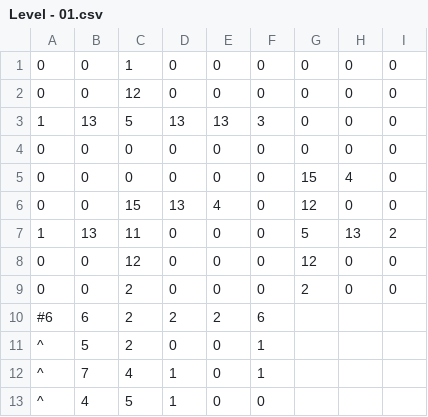
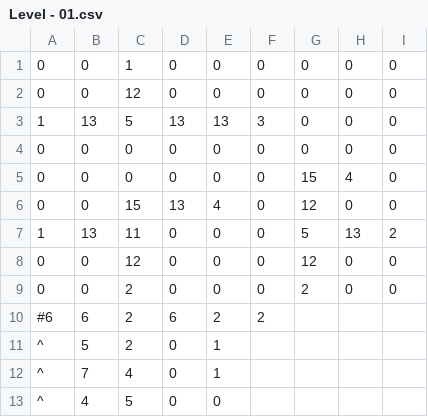
Before and after one commit to renzigalenzi/Biters-Demo, a CSV file: Demo for Biters/Assets/Levels/World - 0/Level - 01.csv, drawn as a sheet.

```diff
--- a/Demo for Biters/Assets/Levels/World - 0/Level - 01.csv
+++ b/Demo for Biters/Assets/Levels/World - 0/Level - 01.csv
@@ -9,5 +9,5 @@
 0,0,2,0,0,0,2,0,0
-#6,6,2,2,2,6,,,
-^,5,2,0,0,1,,,
-^,7,4,1,0,1,,,
-^,4,5,1,0,0,,,
+#6,6,2,6,2,2,,,
+^,5,2,0,1,,,
+^,7,4,0,1,,,
+^,4,5,0,0,,,
```
Also changed, not shown: Demo for Biters/Assets/Levels/World - 0/Level - 02.csv, Demo for Biters/Assets/Levels/World - 0/Level - 03.csv, 22 other files.
